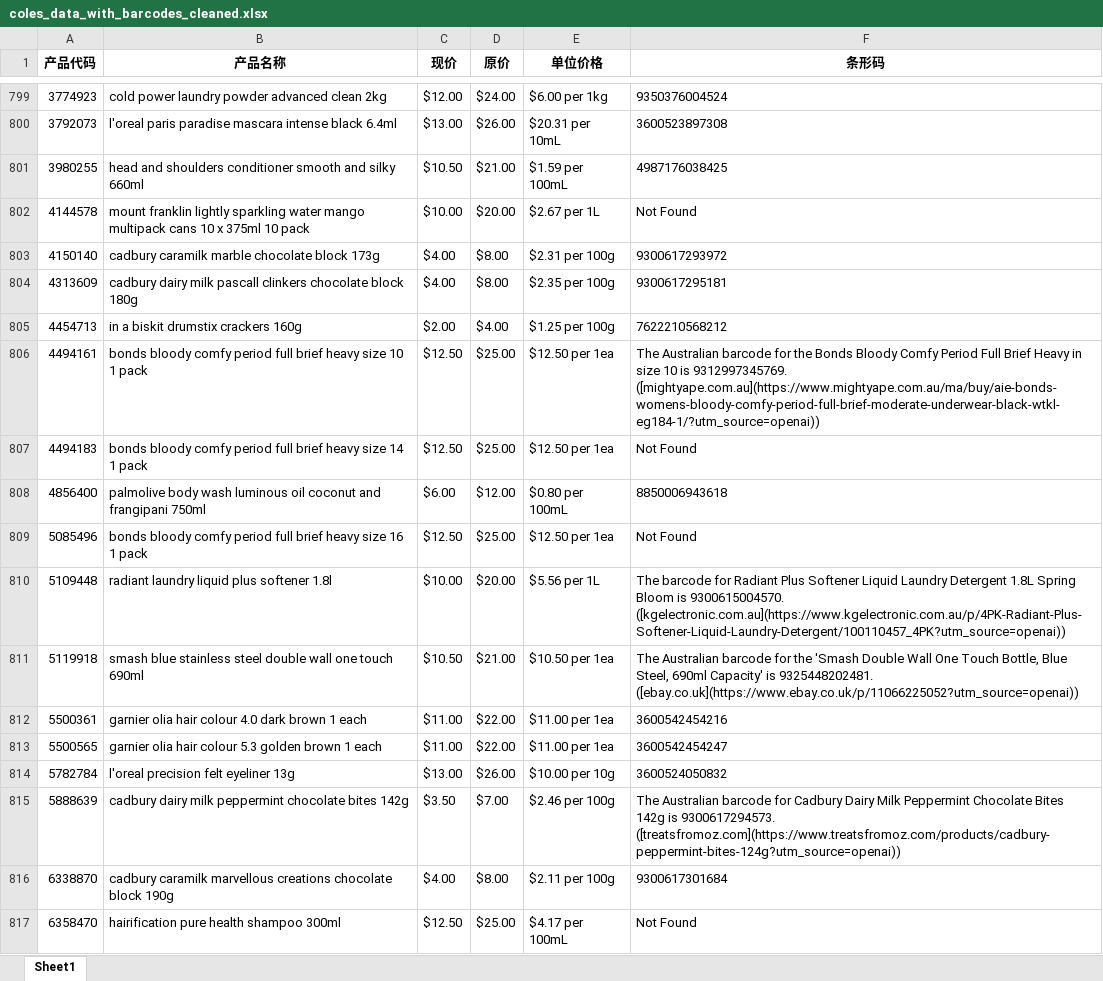
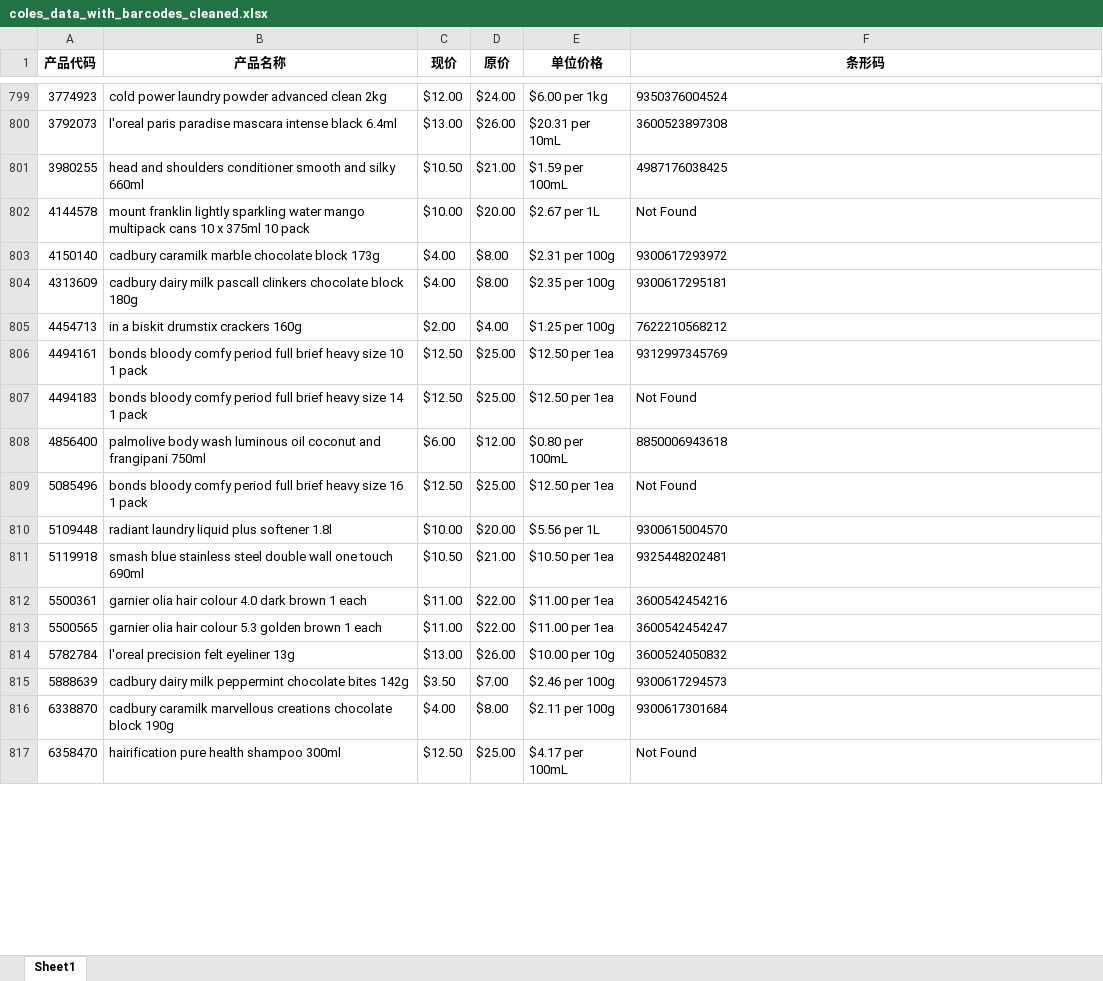
Before and after one commit to princepride/goods-crawler, an Excel workbook: coles_data_with_barcodes_cleaned.xlsx, sheet Sheet1, drawn as a sheet; only a part is shown, gaps mark what is left out; values as stored, in another font and other column widths than the file's, no borders; the diff covers the shown part only; the diff names each change by its address in the sheet, - before the commit and + after, or states it on an @@ line.

```diff
--- a/coles_data_with_barcodes_cleaned.xlsx (sheet Sheet1)
+++ b/coles_data_with_barcodes_cleaned.xlsx (sheet Sheet1)
-F806 (条形码): The Australian barcode for the Bonds Bloody Comfy Period Full Brief Heavy in size 10 is 9312997345769. ([mightyape.com.au](https://www.mightyape.com.au/ma/buy/aie-bonds-womens-bloody-comfy-period-full-brief-moderate-underwear-black-wtkl-eg184-1/?utm_source=openai))
+F806 (条形码): 9312997345769
-F810 (条形码): The barcode for Radiant Plus Softener Liquid Laundry Detergent 1.8L Spring Bloom is 9300615004570. ([kgelectronic.com.au](https://www.kgelectronic.com.au/p/4PK-Radiant-Plus-Softener-Liquid-Laundry-Detergent/100110457_4PK?utm_source=openai))
+F810 (条形码): 9300615004570
-F811 (条形码): The Australian barcode for the 'Smash Double Wall One Touch Bottle, Blue Steel, 690ml Capacity' is 9325448202481. ([ebay.co.uk](https://www.ebay.co.uk/p/11066225052?utm_source=openai))
+F811 (条形码): 9325448202481
-F815 (条形码): The Australian barcode for Cadbury Dairy Milk Peppermint Chocolate Bites 142g is 9300617294573. ([treatsfromoz.com](https://www.treatsfromoz.com/products/cadbury-peppermint-bites-124g?utm_source=openai))
+F815 (条形码): 9300617294573
```
Also changed, not shown: 208 edited cells elsewhere in this sheet, woolworths_data_with_barcodes_cleaned.xlsx, 3 other files.
